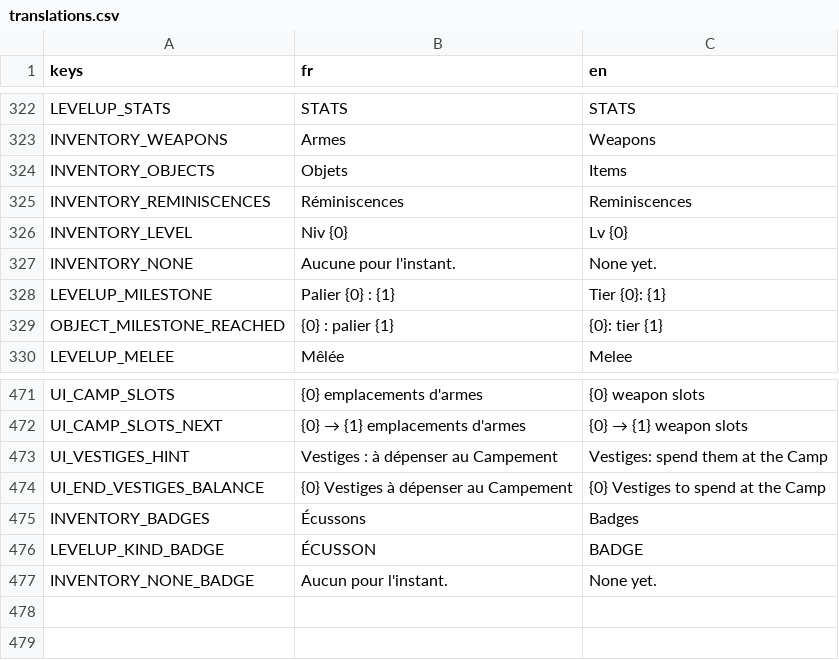
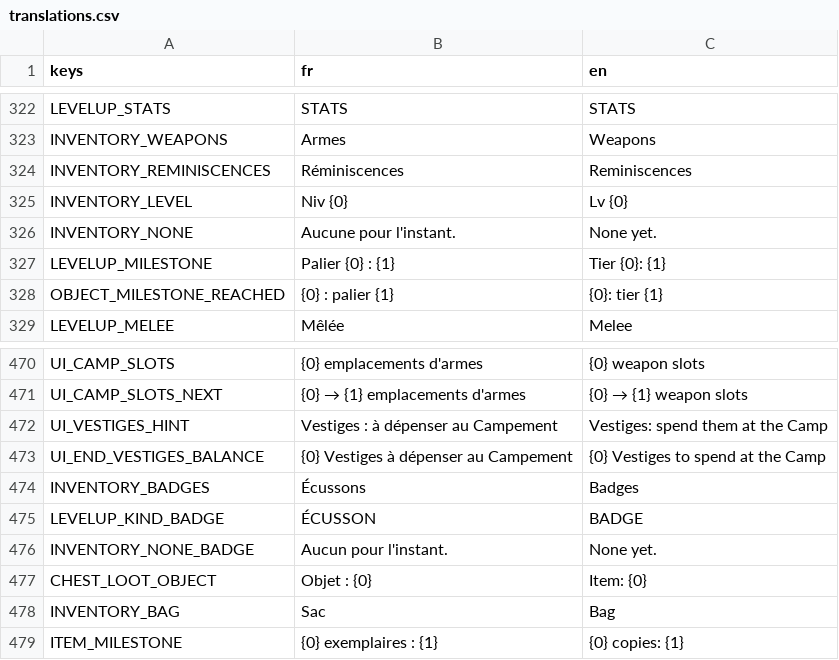
Before and after one commit to raphplt/vestiges, a CSV file: assets/translations/translations.csv, drawn as a sheet; only a part is shown, gaps mark what is left out; removed rows and columns are numbered as before the commit, all else as after; the diff names each change by its address in the sheet, - before the commit and + after, or states it on an @@ line.

```diff
--- a/assets/translations/translations.csv
+++ b/assets/translations/translations.csv
-row 324: INVENTORY_OBJECTS | Objets | Items
+row 477: CHEST_LOOT_OBJECT | Objet : {0} | Item: {0}
+row 478: INVENTORY_BAG | Sac | Bag
+row 479: ITEM_MILESTONE | {0} exemplaires : {1} | {0} copies: {1}
```
Also changed, not shown: 28 other files.
